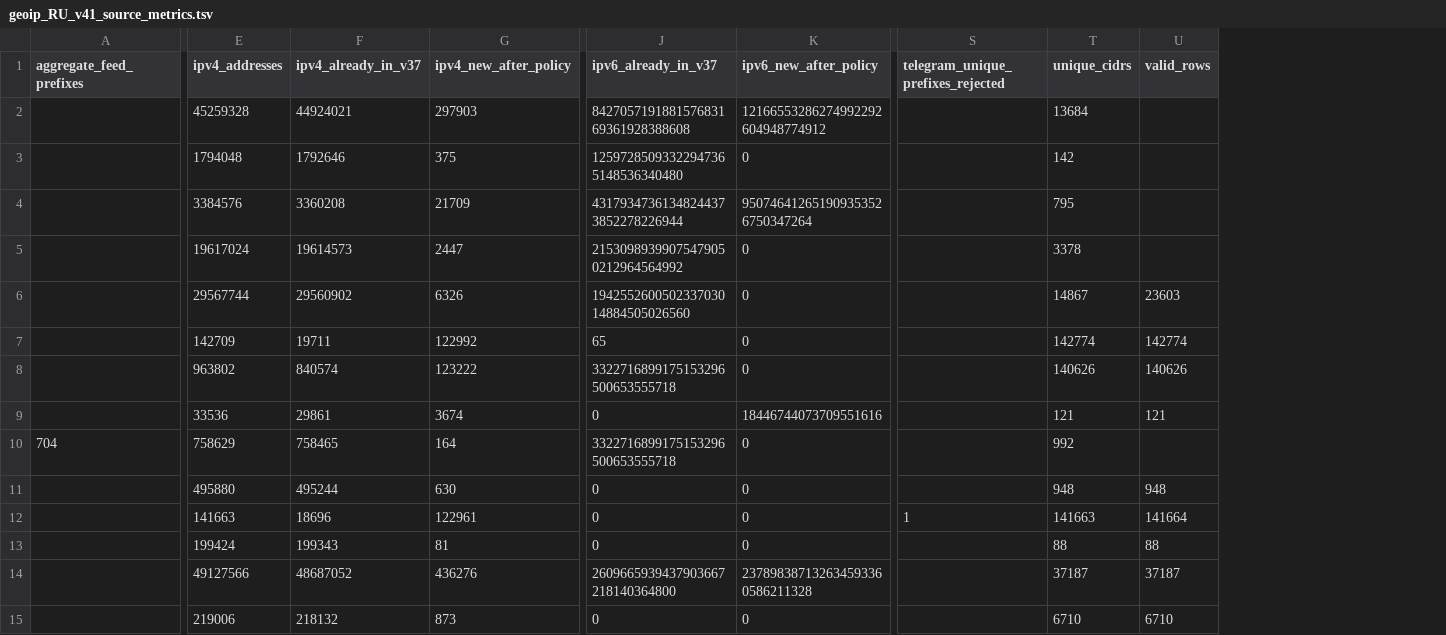
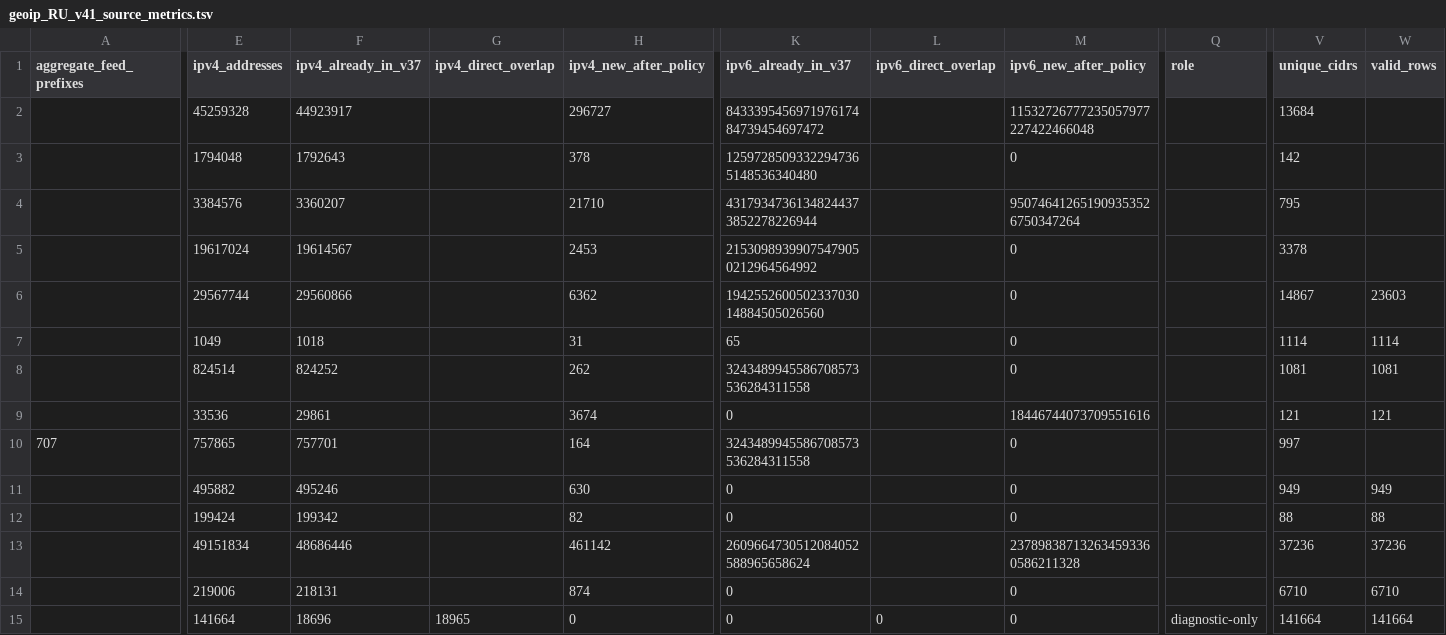
Before and after one commit to SpeedeMiner/Geoip-ru-server, a TSV file: geoip_RU_v41_source_metrics.tsv, drawn as a sheet; only a part is shown, gaps mark what is left out; removed rows and columns are numbered as before the commit, all else as after; rows hold the shown columns only; the diff covers the shown part only; the diff names each change by its address in the sheet, - before the commit and + after, or states it on an @@ line.

```diff
--- a/geoip_RU_v41_source_metrics.tsv
+++ b/geoip_RU_v41_source_metrics.tsv
+column G (ipv4_direct_overlap), empty
+column L (ipv6_direct_overlap), empty
+column Q (role), empty
-column S, row 1: telegram_unique_prefixes_rejected
-F2 (ipv4_already_in_v37): 44924021
+F2 (ipv4_already_in_v37): 44923917
-H2 (ipv4_new_after_policy): 297903
+H2 (ipv4_new_after_policy): 296727
-K2 (ipv6_already_in_v37): 842705719188157683169361928388608
+K2 (ipv6_already_in_v37): 843339545697197617484739454697472
-M2 (ipv6_new_after_policy): 12166553286274992292604948774912
+M2 (ipv6_new_after_policy): 11532726777235057977227422466048
-F3 (ipv4_already_in_v37): 1792646
+F3 (ipv4_already_in_v37): 1792643
-H3 (ipv4_new_after_policy): 375
+H3 (ipv4_new_after_policy): 378
-F4 (ipv4_already_in_v37): 3360208
+F4 (ipv4_already_in_v37): 3360207
-H4 (ipv4_new_after_policy): 21709
+H4 (ipv4_new_after_policy): 21710
-F5 (ipv4_already_in_v37): 19614573
+F5 (ipv4_already_in_v37): 19614567
-H5 (ipv4_new_after_policy): 2447
+H5 (ipv4_new_after_policy): 2453
-F6 (ipv4_already_in_v37): 29560902
+F6 (ipv4_already_in_v37): 29560866
-H6 (ipv4_new_after_policy): 6326
+H6 (ipv4_new_after_policy): 6362
-E7 (ipv4_addresses): 142709
+E7 (ipv4_addresses): 1049
-F7 (ipv4_already_in_v37): 19711
+F7 (ipv4_already_in_v37): 1018
-H7 (ipv4_new_after_policy): 122992
+H7 (ipv4_new_after_policy): 31
-V7 (unique_cidrs): 142774
+V7 (unique_cidrs): 1114
-W7 (valid_rows): 142774
+W7 (valid_rows): 1114
-row 8:  | 963802 | 840574 | 123222 | 3322716899175153296500653555718 | 0 |  | 140626 | 140626
+row 8:  | 824514 | 824252 |  | 262 | 3243489945586708573536284311558 |  | 0 |  | 1081 | 1081
-row 10: 704 | 758629 | 758465 | 164 | 3322716899175153296500653555718 | 0 |  | 992
+row 10: 707 | 757865 | 757701 |  | 164 | 3243489945586708573536284311558 |  | 0 |  | 997
-E11 (ipv4_addresses): 495880
+E11 (ipv4_addresses): 495882
-F11 (ipv4_already_in_v37): 495244
+F11 (ipv4_already_in_v37): 495246
-V11 (unique_cidrs): 948
+V11 (unique_cidrs): 949
-W11 (valid_rows): 948
+W11 (valid_rows): 949
-row 12:  | 141663 | 18696 | 122961 | 0 | 0 | 1 | 141663 | 141664
-F12 (ipv4_already_in_v37): 199343
+F12 (ipv4_already_in_v37): 199342
-H12 (ipv4_new_after_policy): 81
+H12 (ipv4_new_after_policy): 82
-row 14:  | 49127566 | 48687052 | 436276 | 2609665939437903667218140364800 | 237898387132634593360586211328 |  | 37187 | 37187
+row 13:  | 49151834 | 48686446 |  | 461142 | 2609664730512084052588965658624 |  | 237898387132634593360586211328 |  | 37236 | 37236
-F14 (ipv4_already_in_v37): 218132
+F14 (ipv4_already_in_v37): 218131
-H14 (ipv4_new_after_policy): 873
+H14 (ipv4_new_after_policy): 874
+row 15:  | 141664 | 18696 | 18965 | 0 | 0 | 0 | 0 | diagnostic-only | 141664 | 141664
```
Also changed, not shown: 1 edited cell elsewhere in this file, geoip_RU_category_audit.tsv, geoip_RU_input_provenance.tsv, 33 other files.
